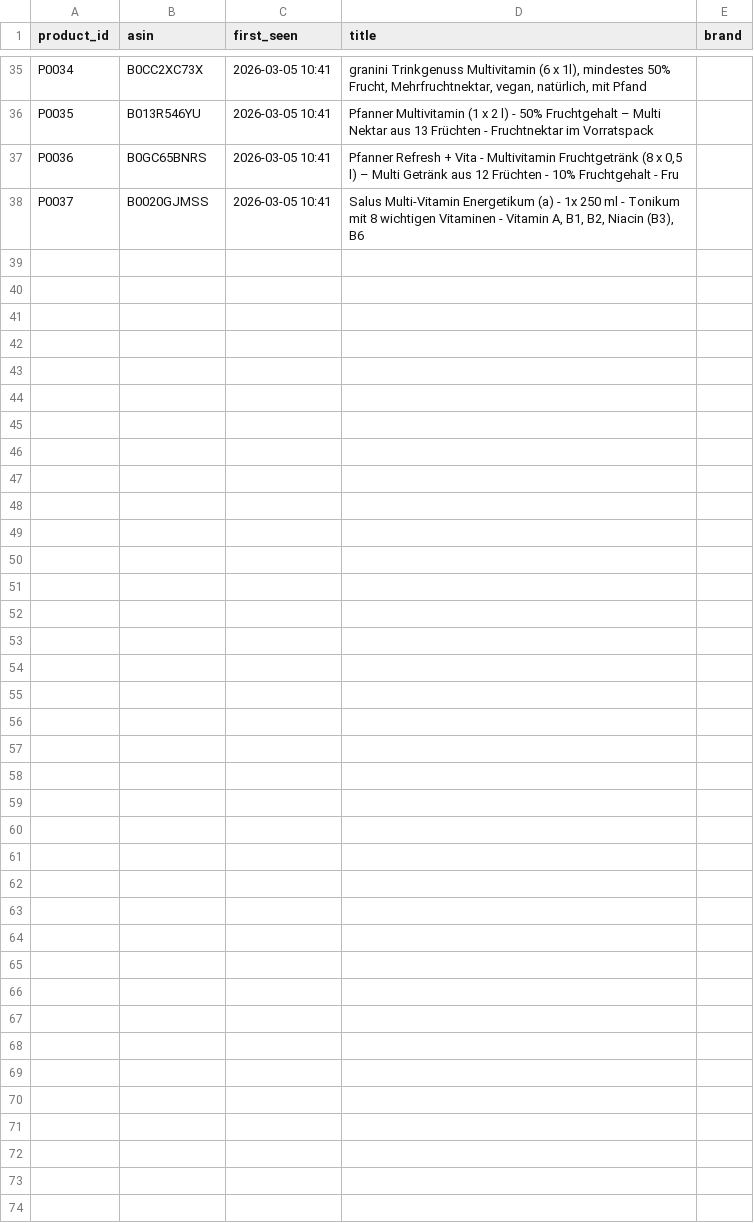
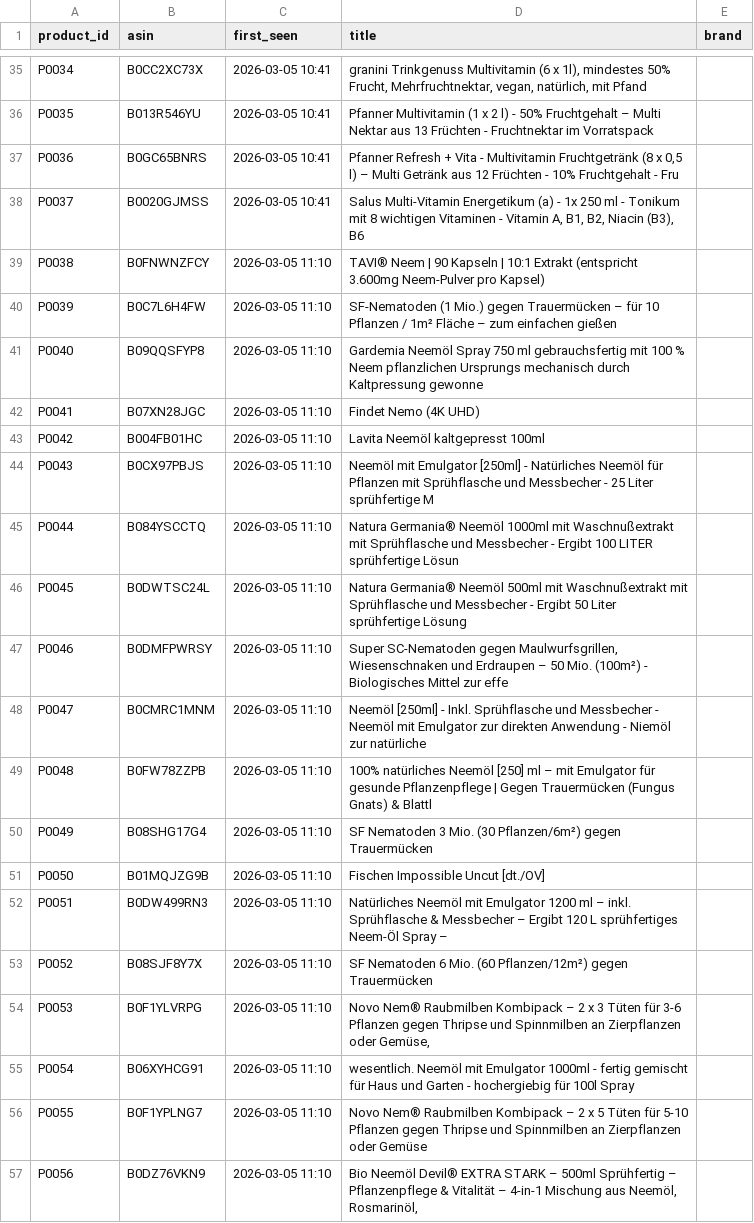
Before and after one commit to Rasmus291/lavita-mvp, a CSV file: data/product_registry.csv, drawn as a sheet; only a part is shown, gaps mark what is left out.

```diff
--- a/data/product_registry.csv
+++ b/data/product_registry.csv
@@ -38 +38,20 @@ P0036,B0GC65BNRS,2026-03-05 10:41,"Pfanner Refresh + Vita - Multivitamin Fruchtg
 P0037,B0020GJMSS,2026-03-05 10:41,"Salus Multi-Vitamin Energetikum (a) - 1x 250 ml - Tonikum mit 8 wichtigen Vitaminen - Vitamin A, B1, B2, Niacin (B3), B6",
+P0038,B0FNWNZFCY,2026-03-05 11:10,TAVI® Neem | 90 Kapseln | 10:1 Extrakt (entspricht 3.600mg Neem-Pulver pro Kapsel),
+P0039,B0C7L6H4FW,2026-03-05 11:10,SF-Nematoden (1 Mio.) gegen Trauermücken – für 10 Pflanzen / 1m² Fläche – zum einfachen gießen,
+P0040,B09QQSFYP8,2026-03-05 11:10,Gardemia Neemöl Spray 750 ml gebrauchsfertig mit 100 % Neem pflanzlichen Ursprungs mechanisch durch Kaltpressung gewonne,
+P0041,B07XN28JGC,2026-03-05 11:10,Findet Nemo (4K UHD),
+P0042,B004FB01HC,2026-03-05 11:10,Lavita Neemöl kaltgepresst 100ml,
+P0043,B0CX97PBJS,2026-03-05 11:10,Neemöl mit Emulgator [250ml] - Natürliches Neemöl für Pflanzen mit Sprühflasche und Messbecher - 25 Liter sprühfertige M,
+P0044,B084YSCCTQ,2026-03-05 11:10,Natura Germania® Neemöl 1000ml mit Waschnußextrakt mit Sprühflasche und Messbecher - Ergibt 100 LITER sprühfertige Lösun,
+P0045,B0DWTSC24L,2026-03-05 11:10,Natura Germania® Neemöl 500ml mit Waschnußextrakt mit Sprühflasche und Messbecher - Ergibt 50 Liter sprühfertige Lösung ,
+P0046,B0DMFPWRSY,2026-03-05 11:10,"Super SC-Nematoden gegen Maulwurfsgrillen, Wiesenschnaken und Erdraupen – 50 Mio. (100m²) - Biologisches Mittel zur effe",
+P0047,B0CMRC1MNM,2026-03-05 11:10,Neemöl [250ml] - Inkl. Sprühflasche und Messbecher - Neemöl mit Emulgator zur direkten Anwendung - Niemöl zur natürliche,
+P0048,B0FW78ZZPB,2026-03-05 11:10,100% natürliches Neemöl [250] ml – mit Emulgator für gesunde Pflanzenpflege | Gegen Trauermücken (Fungus Gnats) & Blattl,
+P0049,B08SHG17G4,2026-03-05 11:10,SF Nematoden 3 Mio. (30 Pflanzen/6m²) gegen Trauermücken,
+P0050,B01MQJZG9B,2026-03-05 11:10,Fischen Impossible Uncut [dt./OV],
+P0051,B0DW499RN3,2026-03-05 11:10,Natürliches Neemöl mit Emulgator 1200 ml – inkl. Sprühflasche & Messbecher – Ergibt 120 L sprühfertiges Neem-Öl Spray – ,
+P0052,B08SJF8Y7X,2026-03-05 11:10,SF Nematoden 6 Mio. (60 Pflanzen/12m²) gegen Trauermücken,
+P0053,B0F1YLVRPG,2026-03-05 11:10,"Novo Nem® Raubmilben Kombipack – 2 x 3 Tüten für 3-6 Pflanzen gegen Thripse und Spinnmilben an Zierpflanzen oder Gemüse,",
+P0054,B06XYHCG91,2026-03-05 11:10,wesentlich. Neemöl mit Emulgator 1000ml - fertig gemischt für Haus und Garten - hochergiebig für 100l Spray,
+P0055,B0F1YPLNG7,2026-03-05 11:10,Novo Nem® Raubmilben Kombipack – 2 x 5 Tüten für 5-10 Pflanzen gegen Thripse und Spinnmilben an Zierpflanzen oder Gemüse,
+P0056,B0DZ76VKN9,2026-03-05 11:10,"Bio Neemöl Devil® EXTRA STARK – 500ml Sprühfertig – Pflanzenpflege & Vitalität – 4-in-1 Mischung aus Neemöl, Rosmarinöl,",
```
Also changed, not shown: 2 other files.
